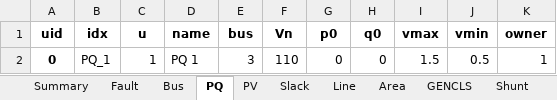
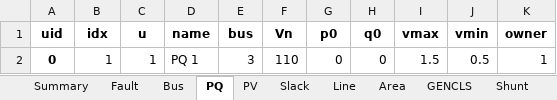
Before and after one commit to aaliqureshi/emt_simulator_basic, an Excel workbook: cases/SMIB_Chow/SMIB_RL_Line_DrCui.xlsx, sheet PQ, drawn as a sheet; values as stored, in another font and other column widths than the file's, no borders; the diff names each change by its address in the sheet, - before the commit and + after, or states it on an @@ line.

```diff
--- a/cases/SMIB_Chow/SMIB_RL_Line_DrCui.xlsx (sheet PQ)
+++ b/cases/SMIB_Chow/SMIB_RL_Line_DrCui.xlsx (sheet PQ)
-B2 (idx): PQ_1
+B2 (idx): 1
```
Also changed, not shown: sheet GENCLS, sheet Line, sheet Fault, sheet PV, sheet Slack, 8 other files.
